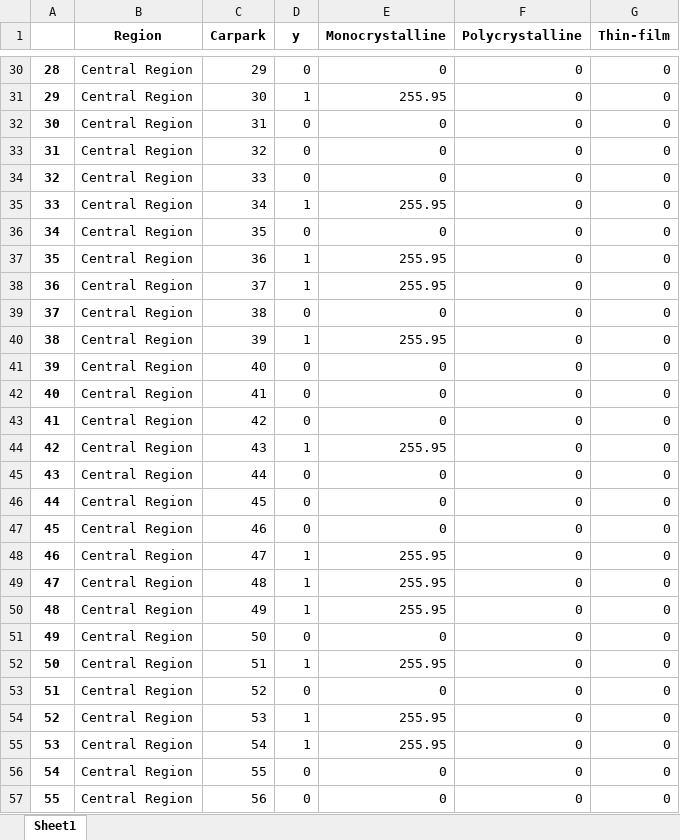
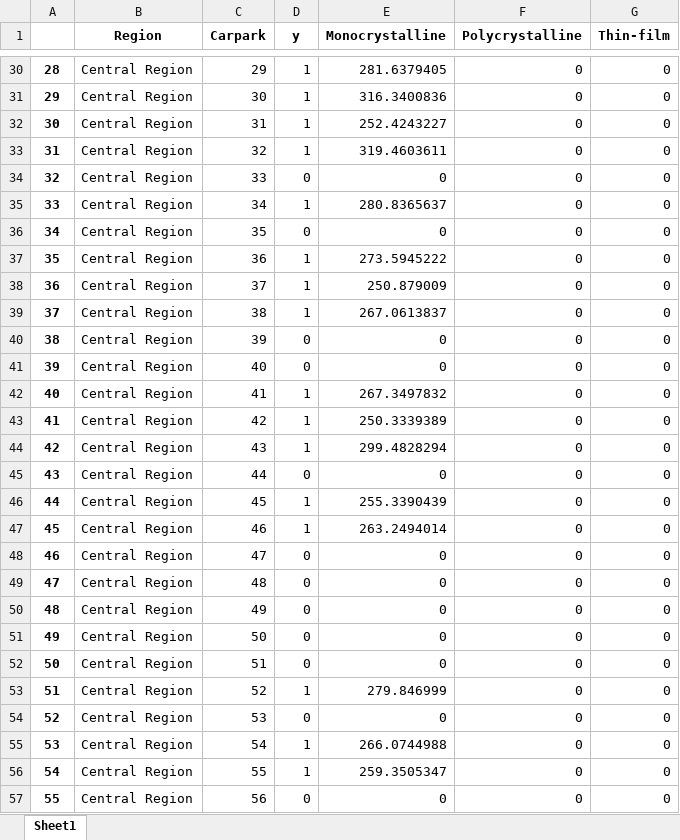
Before and after one commit to Alphteow/DBA5103_Team_Report, an Excel workbook: results.xlsx, sheet Sheet1, drawn as a sheet; only a part is shown, gaps mark what is left out; values as stored, in another font and other column widths than the file's, no borders; the diff covers the shown part only; the diff names each change by its address in the sheet, - before the commit and + after, or states it on an @@ line.

```diff
--- a/results.xlsx (sheet Sheet1)
+++ b/results.xlsx (sheet Sheet1)
-D30 (y): 0
+D30 (y): 1
-E30 (Monocrystalline): 0
+E30 (Monocrystalline): 281.6379405
-E31 (Monocrystalline): 255.95
+E31 (Monocrystalline): 316.3400836
-D32:D33 (y): 0
+D32:D33 (y): 1
-E32 (Monocrystalline): 0
+E32 (Monocrystalline): 252.4243227
-E33 (Monocrystalline): 0
+E33 (Monocrystalline): 319.4603611
-E35 (Monocrystalline): 255.95
+E35 (Monocrystalline): 280.8365637
-E37 (Monocrystalline): 255.95
+E37 (Monocrystalline): 273.5945222
-E38 (Monocrystalline): 255.95
+E38 (Monocrystalline): 250.879009
-D39 (y): 0
+D39 (y): 1
-E39 (Monocrystalline): 0
+E39 (Monocrystalline): 267.0613837
-D40 (y): 1
+D40 (y): 0
-E40 (Monocrystalline): 255.95
+E40 (Monocrystalline): 0
-D42:D43 (y): 0
+D42:D43 (y): 1
-E42 (Monocrystalline): 0
+E42 (Monocrystalline): 267.3497832
-E43 (Monocrystalline): 0
+E43 (Monocrystalline): 250.3339389
-E44 (Monocrystalline): 255.95
+E44 (Monocrystalline): 299.4828294
-D46:D47 (y): 0
+D46:D47 (y): 1
-E46 (Monocrystalline): 0
+E46 (Monocrystalline): 255.3390439
-E47 (Monocrystalline): 0
+E47 (Monocrystalline): 263.2494014
-D48:D50 (y): 1
+D48:D50 (y): 0
-E48:E50 (Monocrystalline): 255.95
+E48:E50 (Monocrystalline): 0
-D52 (y): 1
+D52 (y): 0
-E52 (Monocrystalline): 255.95
+E52 (Monocrystalline): 0
-D53 (y): 0
+D53 (y): 1
-E53 (Monocrystalline): 0
+E53 (Monocrystalline): 279.846999
-D54 (y): 1
+D54 (y): 0
-E54 (Monocrystalline): 255.95
+E54 (Monocrystalline): 0
-E55 (Monocrystalline): 255.95
+E55 (Monocrystalline): 266.0744988
-D56 (y): 0
+D56 (y): 1
-E56 (Monocrystalline): 0
+E56 (Monocrystalline): 259.3505347
```
Also changed, not shown: 1822 edited cells elsewhere in this sheet, 3 other files.
